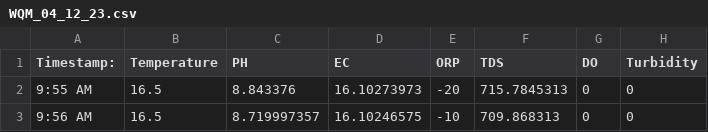
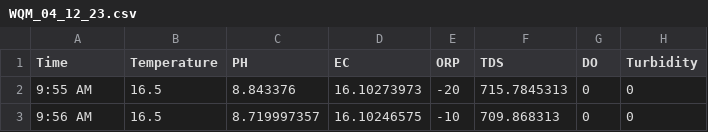
Before and after one commit to digitalschultz/WQMdata, a CSV file: WQM_04_12_23.csv, drawn as a sheet; only a part is shown.

Commit message:
Add files via upload

```diff
--- a/WQM_04_12_23.csv
+++ b/WQM_04_12_23.csv
@@ -1,2 +1,2 @@
-Timestamp:,Temperature,PH,EC,ORP,TDS,DO,Turbidity
+Time,Temperature,PH,EC,ORP,TDS,DO,Turbidity
 9:55 AM,16.5,8.843376,16.10273973,-20,715.7845313,0,0
```
